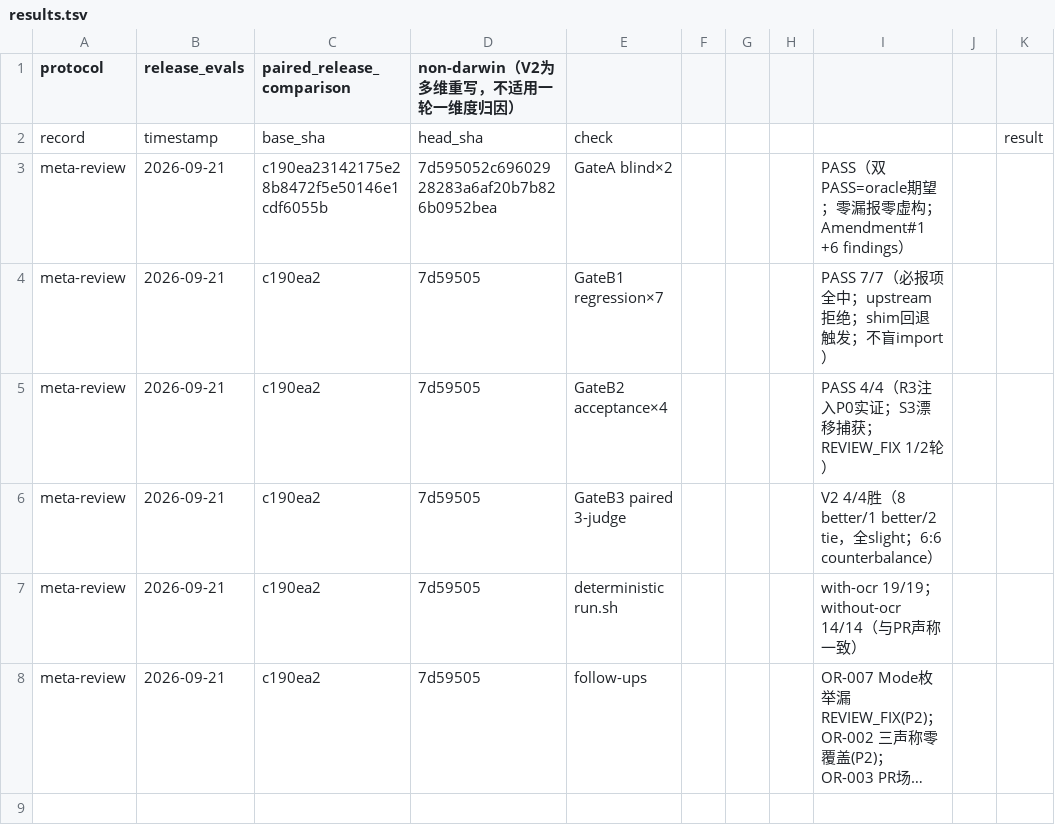
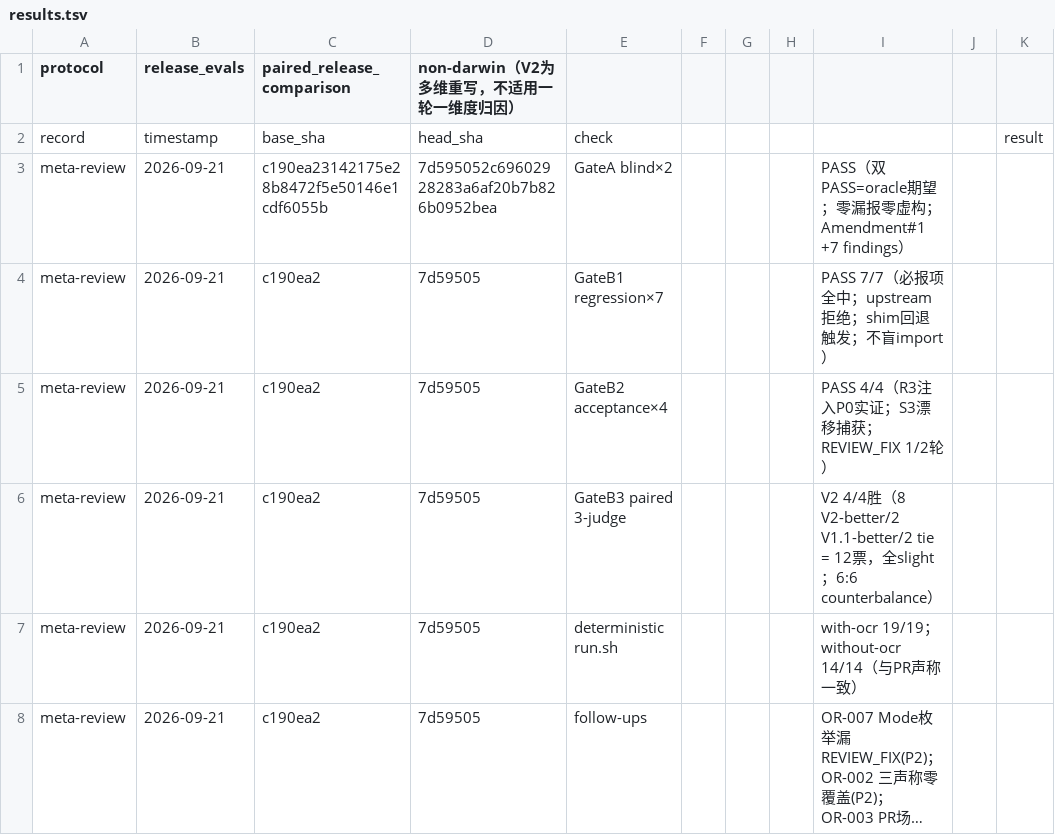
Before and after one commit to hg199074jin/code-review, a TSV file: release-evals/results.tsv, drawn as a sheet; long unchanged cells end in ….

Commit message:
fix(release-evals): correct B3 tally to 8/2/2 = 12 votes and amendment count to 7
Per-scenario paired results: ws 2-0-1, up 2-1-0, r3 2-1-0, s3 2-0-1
=> V2-better 8, V1.1-better 2, tie 2 (4 scenarios x 3 judges).
The previous line undercounted the r3 V1.1 vote (8/1/2 = 11).

```diff
--- a/release-evals/results.tsv
+++ b/release-evals/results.tsv
@@ -2,6 +2,6 @@ protocol	release_evals	paired_release_comparison	non-darwin（V2为多维重写
 record	timestamp	base_sha	head_sha	check						result
-meta-review	2026-09-21	c190ea23142175e28b8472f5e50146e1cdf6055b	7d595052c69602928283a6af20b7b826b0952bea	GateA blind×2				PASS（双PASS=oracle期望；零漏报零虚构；Amendment#1 +6 findings）
+meta-review	2026-09-21	c190ea23142175e28b8472f5e50146e1cdf6055b	7d595052c69602928283a6af20b7b826b0952bea	GateA blind×2				PASS（双PASS=oracle期望；零漏报零虚构；Amendment#1 +7 findings）
 meta-review	2026-09-21	c190ea2	7d59505	GateB1 regression×7				PASS 7/7（必报项全中；upstream拒绝；shim回退触发；不盲import）
 meta-review	2026-09-21	c190ea2	7d59505	GateB2 acceptance×4				PASS 4/4（R3注入P0实证；S3漂移捕获；REVIEW_FIX 1/2轮）
-meta-review	2026-09-21	c190ea2	7d59505	GateB3 paired 3-judge				V2 4/4胜（8 better/1 better/2 tie，全slight；6:6 counterbalance）
+meta-review	2026-09-21	c190ea2	7d59505	GateB3 paired 3-judge				V2 4/4胜（8 V2-better/2 V1.1-better/2 tie = 12票，全slight；6:6 counterbalance）
 meta-review	2026-09-21	c190ea2	7d59505	deterministic run.sh				with-ocr 19/19；without-ocr 14/14（与PR声称一致）
```
